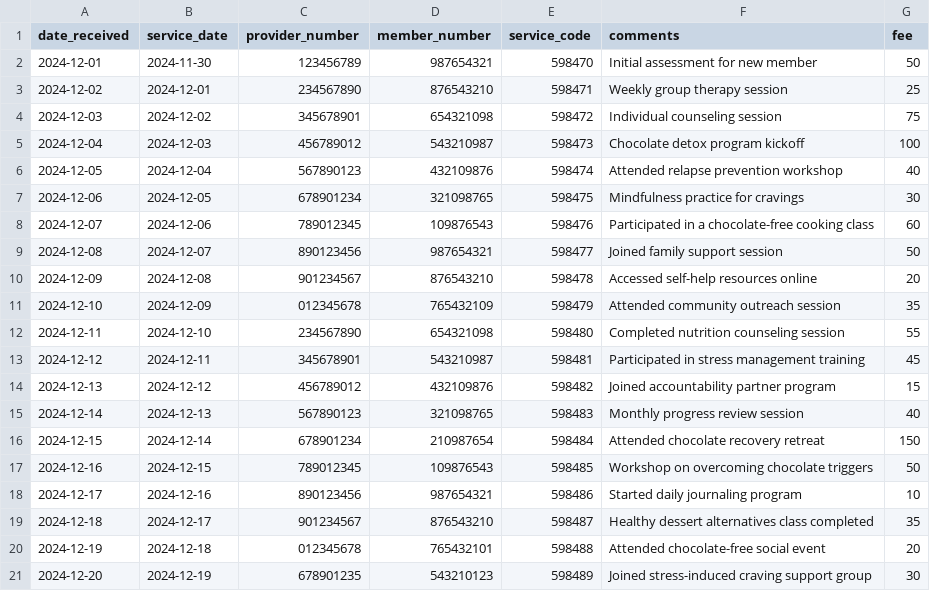
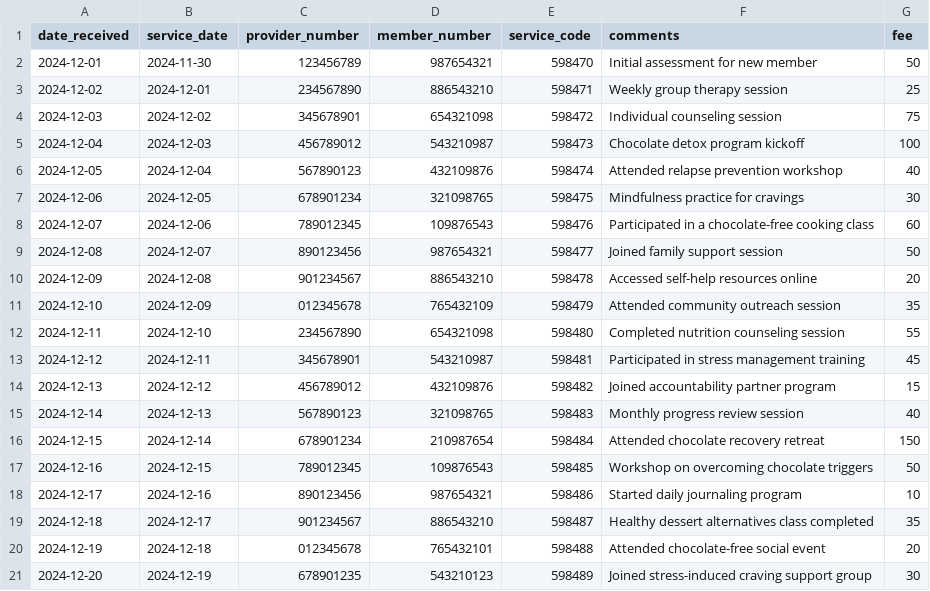
Before and after one commit to chavm471/Service_reporting_system, a CSV file: unit_tests/test_data/service_records.csv, drawn as a sheet.

```diff
--- a/unit_tests/test_data/service_records.csv
+++ b/unit_tests/test_data/service_records.csv
@@ -2,3 +2,3 @@ date_received,service_date,provider_number,member_number,service_code,comments,f
 2024-12-01,2024-11-30,123456789,987654321,598470,Initial assessment for new member,50
-2024-12-02,2024-12-01,234567890,876543210,598471,Weekly group therapy session,25
+2024-12-02,2024-12-01,234567890,886543210,598471,Weekly group therapy session,25
 2024-12-03,2024-12-02,345678901,654321098,598472,Individual counseling session,75
@@ -9,3 +9,3 @@ date_received,service_date,provider_number,member_number,service_code,comments,f
 2024-12-08,2024-12-07,890123456,987654321,598477,Joined family support session,50
-2024-12-09,2024-12-08,901234567,876543210,598478,Accessed self-help resources online,20
+2024-12-09,2024-12-08,901234567,886543210,598478,Accessed self-help resources online,20
 2024-12-10,2024-12-09,012345678,765432109,598479,Attended community outreach session,35
@@ -18,3 +18,3 @@ date_received,service_date,provider_number,member_number,service_code,comments,f
 2024-12-17,2024-12-16,890123456,987654321,598486,Started daily journaling program,10
-2024-12-18,2024-12-17,901234567,876543210,598487,Healthy dessert alternatives class completed,35
+2024-12-18,2024-12-17,901234567,886543210,598487,Healthy dessert alternatives class completed,35
 2024-12-19,2024-12-18,012345678,765432101,598488,Attended chocolate-free social event,20
```
Also changed, not shown: unit_tests/test_data/members.csv, unit_tests/test_data/providers.csv, 2 other files.
